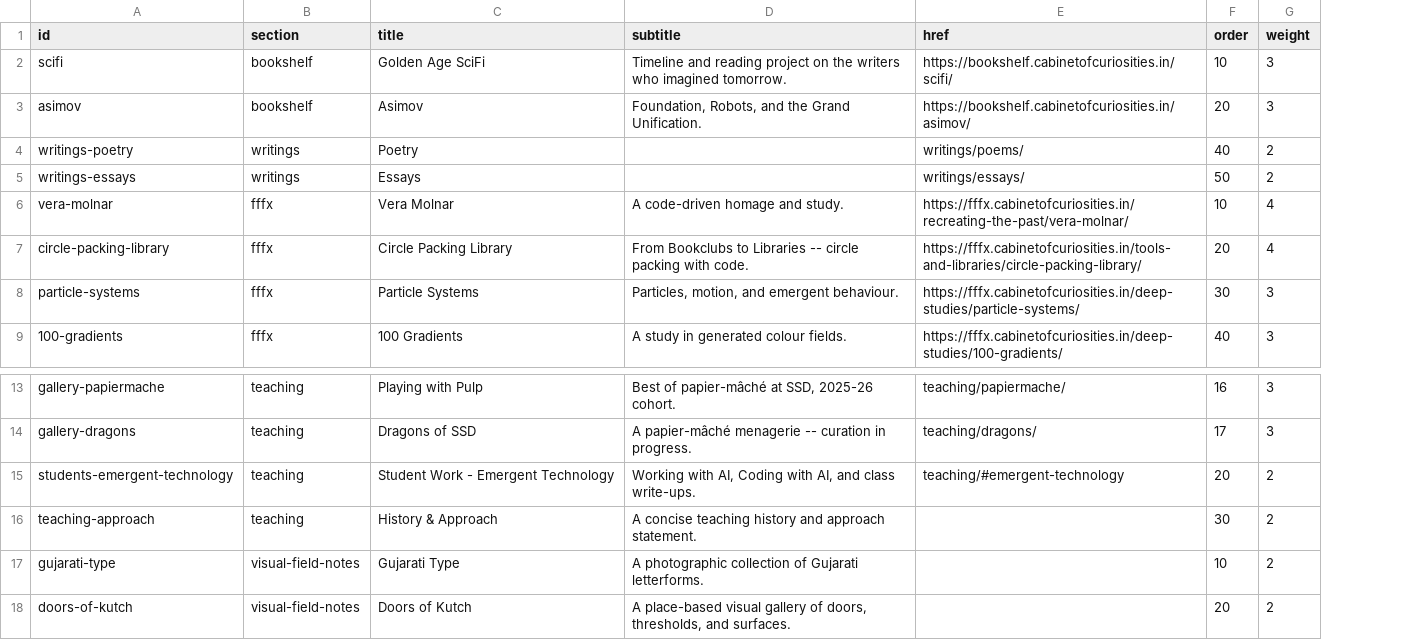
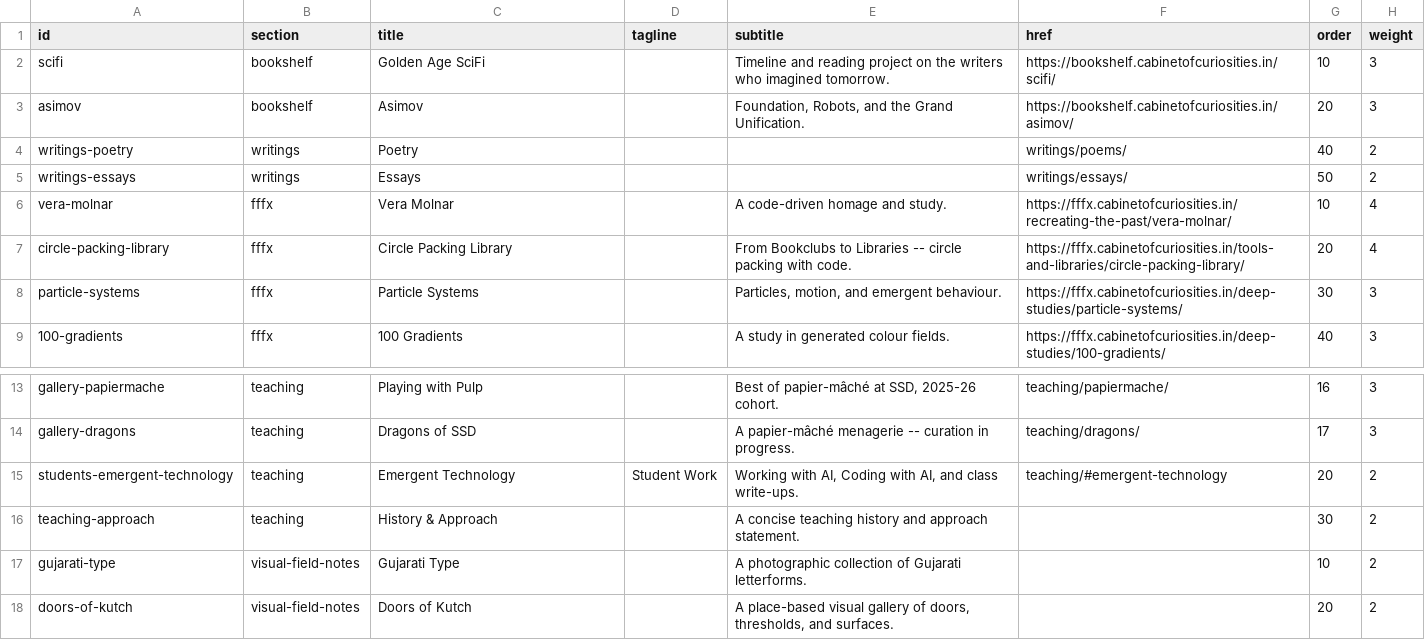
Before and after one commit to jesmehta/CabinetOfCuriosities, a TSV file: content/cabinet-entries.tsv, drawn as a sheet; only a part is shown, gaps mark what is left out; the diff names each change by its address in the sheet, - before the commit and + after, or states it on an @@ line.

Commit message:
Fix Teaching-cluster island-label collision with a new entry tagline field (#37)
Island labels are single-line, fixed-size <text> with no width-aware
sizing and no label-vs-label collision check (unlike the compass rose's
labels, which already dodge via getBBox()). "Student Work - Emergent
Technology"'s label ran directly into its "Working with AI" neighbour in
the Teaching cluster.

Adds an optional `tagline` column to the entries schema (cabinet-tsv.js,
build-cabinet-content.js), rendered as a smaller second line under an
entry's main island label (buildIslandLabelEl() in cabinet-v3-layout.js,
new .v3-island-label-tagline CSS rule). Deliberately a new column rather
than reusing the existing, already-present-but-unread `subtitle` column,
which holds full-sentence text on 35 of 41 entries -- the wrong length and
register to suddenly render at label size.

The one entry that needed it: title shortened to "Emergent Technology",
tagline set to "Student Work". Every other entry's tagline is blank;
single-line labels are otherwise unchanged. Verified clear of its
neighbour via a Playwright screenshot at every scale.

index.html regenerated via build-static.mjs; not yet promoted to docs/.

```diff
--- a/content/cabinet-entries.tsv
+++ b/content/cabinet-entries.tsv
+column D (tagline), row 15: Student Work
-C15 (title): Student Work - Emergent Technology
+C15 (title): Emergent Technology
```
Also changed, not shown: 7 other files.
